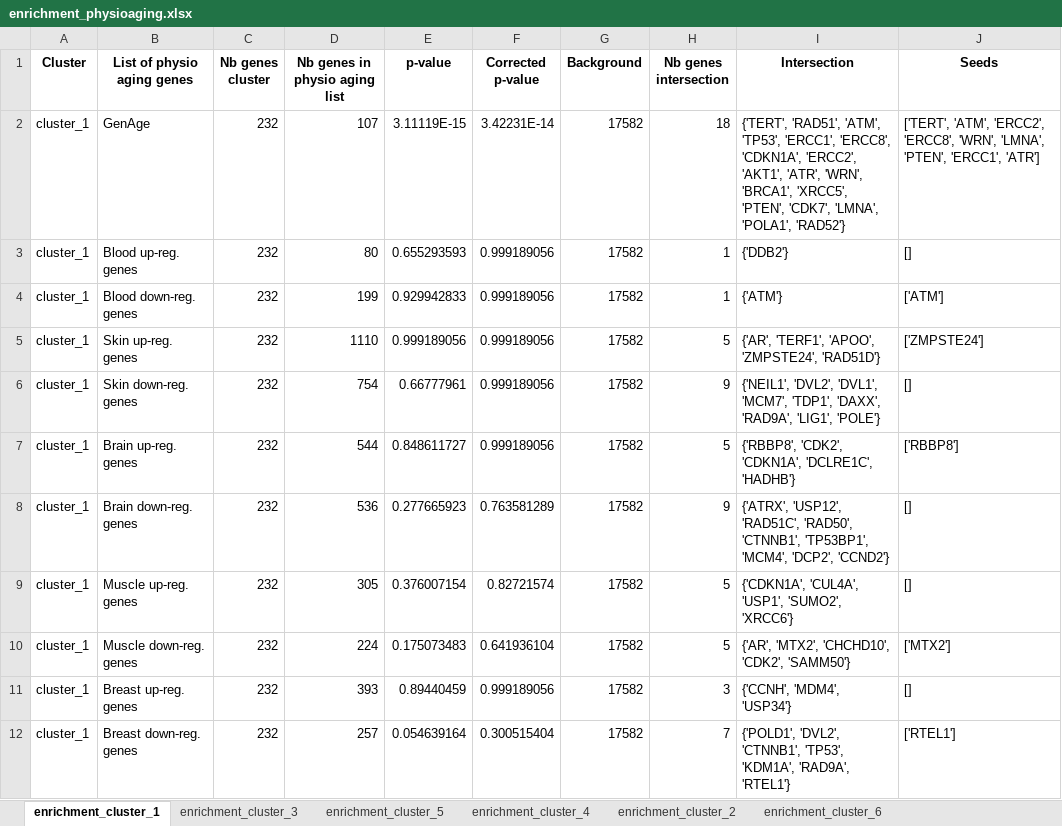
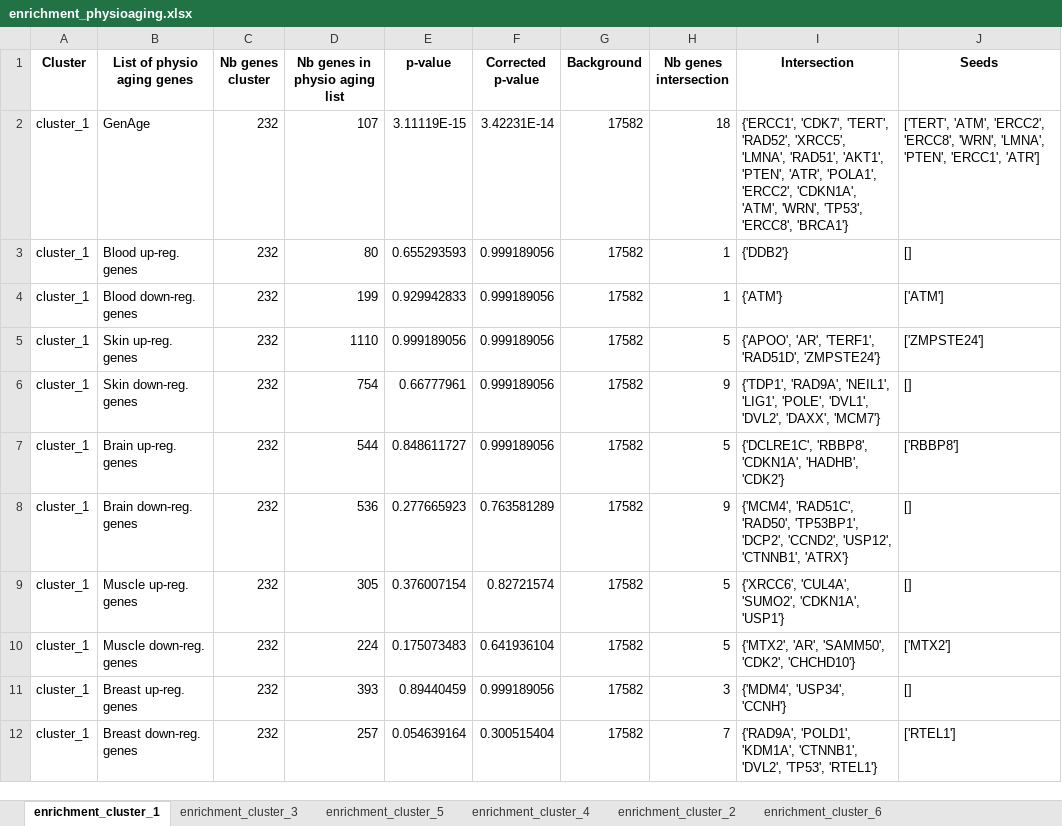
Before and after one commit to CecileBeust/PA_Communities, an Excel workbook: _05_Enrichment_PhysioAging_Genes/output_tables/enrichment_details/enrichment_physioaging.xlsx, sheet enrichment_cluster_1, drawn as a sheet; values as stored, in another font and other column widths than the file's, no borders; the diff names each change by its address in the sheet, - before the commit and + after, or states it on an @@ line.

Commit message:
new enrichment physio aging

```diff
--- a/_05_Enrichment_PhysioAging_Genes/output_tables/enrichment_details/enrichment_physioaging.xlsx (sheet enrichment_cluster_1)
+++ b/_05_Enrichment_PhysioAging_Genes/output_tables/enrichment_details/enrichment_physioaging.xlsx (sheet enrichment_cluster_1)
-I2 (Intersection): {'TERT', 'RAD51', 'ATM', 'TP53', 'ERCC1', 'ERCC8', 'CDKN1A', 'ERCC2', 'AKT1', 'ATR', 'WRN', 'BRCA1', 'XRCC5', 'PTEN', 'CDK7', 'LMNA', 'POLA1', 'RAD52'}
+I2 (Intersection): {'ERCC1', 'CDK7', 'TERT', 'RAD52', 'XRCC5', 'LMNA', 'RAD51', 'AKT1', 'PTEN', 'ATR', 'POLA1', 'ERCC2', 'CDKN1A', 'ATM', 'WRN', 'TP53', 'ERCC8', 'BRCA1'}
-I5 (Intersection): {'AR', 'TERF1', 'APOO', 'ZMPSTE24', 'RAD51D'}
+I5 (Intersection): {'APOO', 'AR', 'TERF1', 'RAD51D', 'ZMPSTE24'}
-I6 (Intersection): {'NEIL1', 'DVL2', 'DVL1', 'MCM7', 'TDP1', 'DAXX', 'RAD9A', 'LIG1', 'POLE'}
+I6 (Intersection): {'TDP1', 'RAD9A', 'NEIL1', 'LIG1', 'POLE', 'DVL1', 'DVL2', 'DAXX', 'MCM7'}
-I7 (Intersection): {'RBBP8', 'CDK2', 'CDKN1A', 'DCLRE1C', 'HADHB'}
+I7 (Intersection): {'DCLRE1C', 'RBBP8', 'CDKN1A', 'HADHB', 'CDK2'}
-I8 (Intersection): {'ATRX', 'USP12', 'RAD51C', 'RAD50', 'CTNNB1', 'TP53BP1', 'MCM4', 'DCP2', 'CCND2'}
+I8 (Intersection): {'MCM4', 'RAD51C', 'RAD50', 'TP53BP1', 'DCP2', 'CCND2', 'USP12', 'CTNNB1', 'ATRX'}
-I9 (Intersection): {'CDKN1A', 'CUL4A', 'USP1', 'SUMO2', 'XRCC6'}
+I9 (Intersection): {'XRCC6', 'CUL4A', 'SUMO2', 'CDKN1A', 'USP1'}
-I10 (Intersection): {'AR', 'MTX2', 'CHCHD10', 'CDK2', 'SAMM50'}
+I10 (Intersection): {'MTX2', 'AR', 'SAMM50', 'CDK2', 'CHCHD10'}
-I11 (Intersection): {'CCNH', 'MDM4', 'USP34'}
+I11 (Intersection): {'MDM4', 'USP34', 'CCNH'}
-I12 (Intersection): {'POLD1', 'DVL2', 'CTNNB1', 'TP53', 'KDM1A', 'RAD9A', 'RTEL1'}
+I12 (Intersection): {'RAD9A', 'POLD1', 'KDM1A', 'CTNNB1', 'DVL2', 'TP53', 'RTEL1'}
```
Also changed, not shown: sheet enrichment_cluster_5, sheet enrichment_cluster_6, sheet enrichment_cluster_2, sheet enrichment_cluster_3, sheet enrichment_cluster_4, 1 other file.
